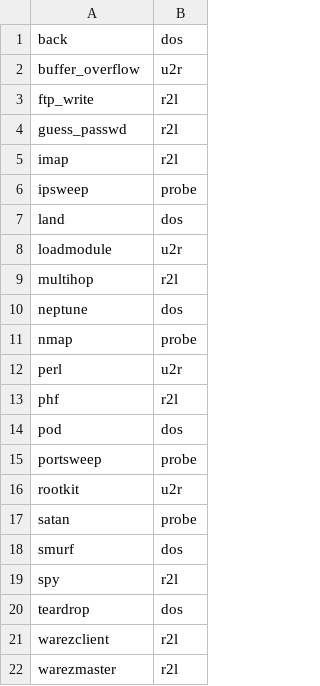
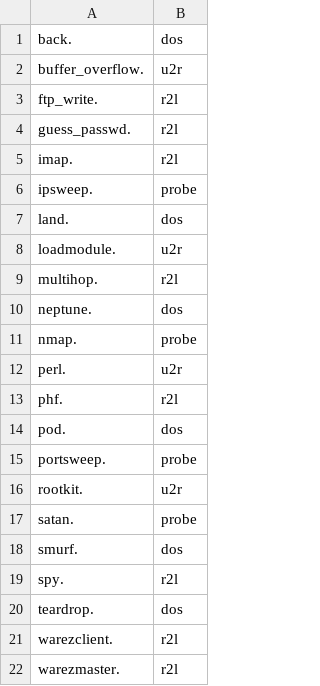
Before and after one commit to titileluc/DDSPracticaWork, a CSV file: attack_types.csv, drawn as a sheet.

Commit message:
data_explo_99pct

```diff
--- a/attack_types.csv
+++ b/attack_types.csv
@@ -1,22 +1,22 @@
-back,dos
-buffer_overflow,u2r
-ftp_write,r2l
-guess_passwd,r2l
-imap,r2l
-ipsweep,probe
-land,dos
-loadmodule,u2r
-multihop,r2l
-neptune,dos
-nmap,probe
-perl,u2r
-phf,r2l
-pod,dos
-portsweep,probe
-rootkit,u2r
-satan,probe
-smurf,dos
-spy,r2l
-teardrop,dos
-warezclient,r2l
-warezmaster,r2l
+back.,dos
+buffer_overflow.,u2r
+ftp_write.,r2l
+guess_passwd.,r2l
+imap.,r2l
+ipsweep.,probe
+land.,dos
+loadmodule.,u2r
+multihop.,r2l
+neptune.,dos
+nmap.,probe
+perl.,u2r
+phf.,r2l
+pod.,dos
+portsweep.,probe
+rootkit.,u2r
+satan.,probe
+smurf.,dos
+spy.,r2l
+teardrop.,dos
+warezclient.,r2l
+warezmaster.,r2l
```
Also changed, not shown: features.csv, 7 other files.
